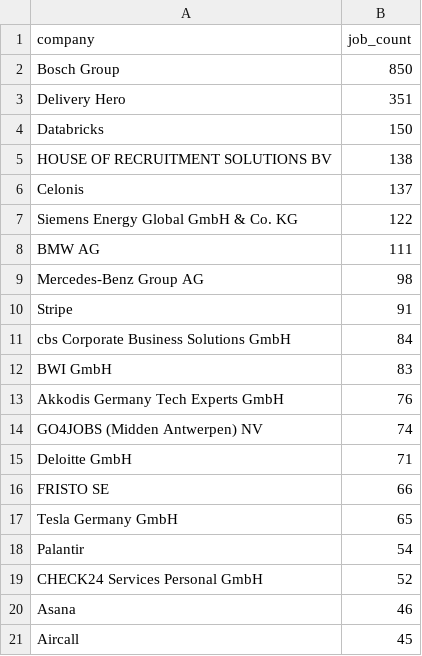
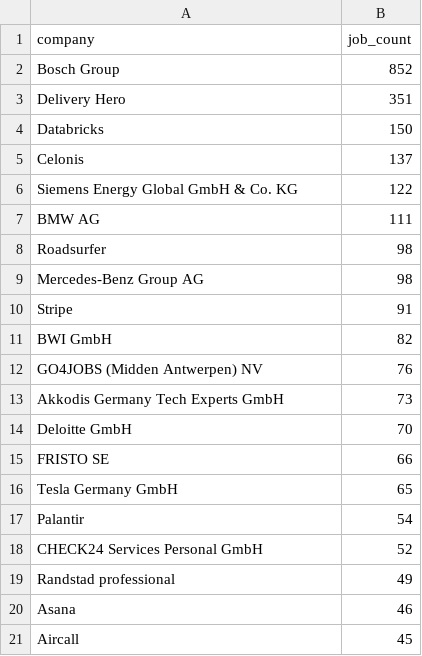
Before and after one commit to ritesh8303/dataforge, a CSV file: data/gold/top_companies.csv, drawn as a sheet.

```diff
--- a/data/gold/top_companies.csv
+++ b/data/gold/top_companies.csv
@@ -1,6 +1,5 @@
 company,job_count
-Bosch Group,850
+Bosch Group,852
 Delivery Hero,351
 Databricks,150
-HOUSE OF RECRUITMENT SOLUTIONS BV,138
 Celonis,137
@@ -8,9 +7,9 @@ Siemens Energy Global GmbH & Co. KG,122
 BMW AG,111
+Roadsurfer,98
 Mercedes-Benz Group AG,98
 Stripe,91
-cbs Corporate Business Solutions GmbH,84
-BWI GmbH,83
-Akkodis Germany Tech Experts GmbH,76
-GO4JOBS (Midden Antwerpen) NV,74
-Deloitte GmbH,71
+BWI GmbH,82
+GO4JOBS (Midden Antwerpen) NV,76
+Akkodis Germany Tech Experts GmbH,73
+Deloitte GmbH,70
 FRISTO SE,66
@@ -19,2 +18,3 @@ Palantir,54
 CHECK24 Services Personal GmbH,52
+Randstad professional,49
 Asana,46
```
Also changed, not shown: data/gold/jobs_by_region.csv, data/gold/jobs_trend.csv, 10 other files.
